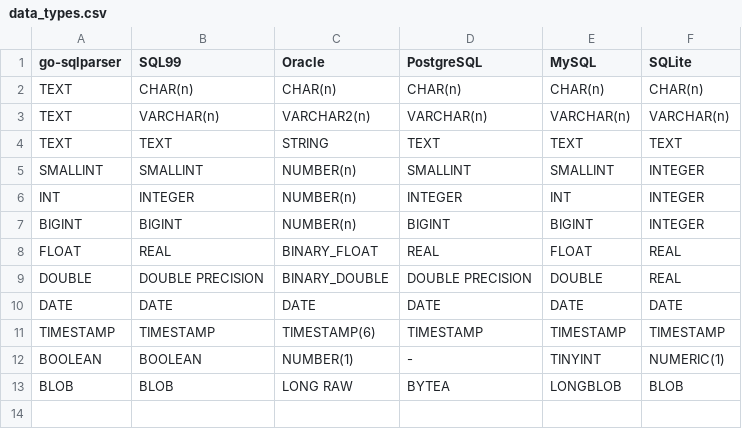
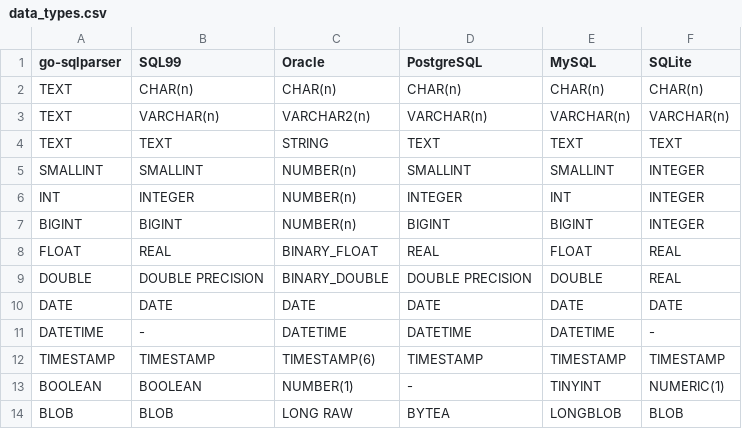
Before and after one commit to cybergarage/go-sqlparser, a CSV file: doc/csv/data_types.csv, drawn as a sheet.

Commit message:
Update documents

```diff
--- a/doc/csv/data_types.csv
+++ b/doc/csv/data_types.csv
@@ -10,2 +10,3 @@ DOUBLE,DOUBLE PRECISION,BINARY_DOUBLE,DOUBLE PRECISION,DOUBLE,REAL
 DATE,DATE,DATE,DATE,DATE,DATE
+DATETIME,-,DATETIME,DATETIME,DATETIME,-
 TIMESTAMP,TIMESTAMP,TIMESTAMP(6),TIMESTAMP,TIMESTAMP,TIMESTAMP
```
